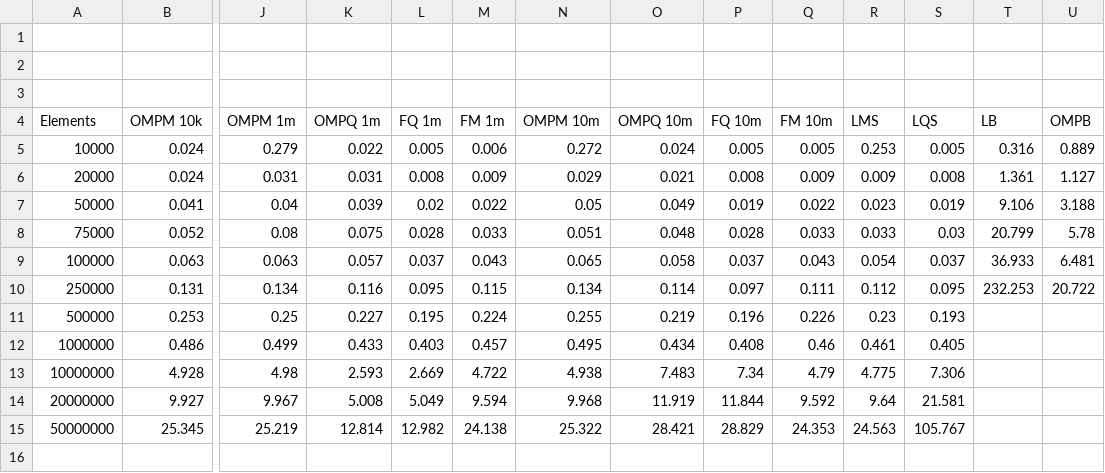
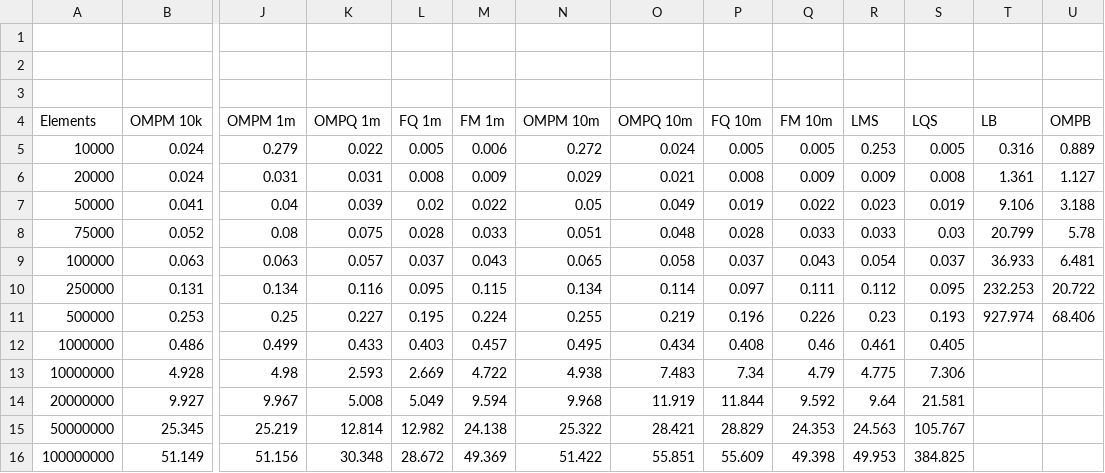
Before and after one commit to tlena43/ParallelProcessing, a CSV file: Results.csv, drawn as a sheet; only a part is shown, gaps mark what is left out; rows hold the shown columns only; the diff names each change by its address in the sheet, - before the commit and + after, or states it on an @@ line.

Commit message:
Revert "Update Results.csv"
This reverts commit ed902ad06c30c867946577dae9462ea345e90768.

```diff
--- a/Results.csv
+++ b/Results.csv
-T11 (LB): (empty)
+T11 (LB): 927.974
-U11 (OMPB): (empty)
+U11 (OMPB): 68.406
+row 16: 100000000 | 51.149 | 51.156 | 30.348 | 28.672 | 49.369 | 51.422 | 55.851 | 55.609 | 49.398 | 49.953 | 384.825
```
